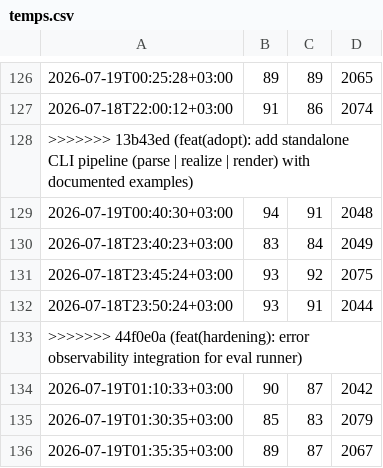
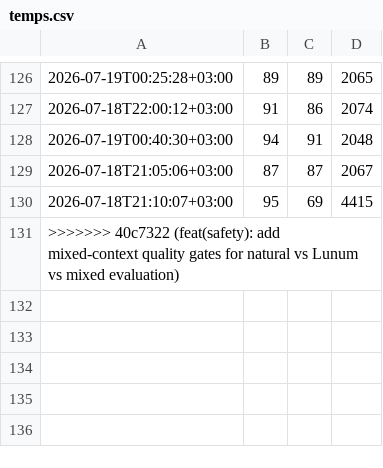
Before and after one commit to corpunum/OpenLunum, a CSV file: reports/pi-loop/temps.csv, drawn as a sheet; only a part is shown, gaps mark what is left out.

Commit message:
feat(safety): add mixed-context quality gates for natural vs Lunum vs mixed evaluation

```diff
--- a/reports/pi-loop/temps.csv
+++ b/reports/pi-loop/temps.csv
@@ -127,10 +127,5 @@
 2026-07-18T22:00:12+03:00,91,86,2074
->>>>>>> 13b43ed (feat(adopt): add standalone CLI pipeline (parse | realize | render) with documented examples)
 2026-07-19T00:40:30+03:00,94,91,2048
-2026-07-18T23:40:23+03:00,83,84,2049
-2026-07-18T23:45:24+03:00,93,92,2075
-2026-07-18T23:50:24+03:00,93,91,2044
->>>>>>> 44f0e0a (feat(hardening): error observability integration for eval runner)
-2026-07-19T01:10:33+03:00,90,87,2042
-2026-07-19T01:30:35+03:00,85,83,2079
-2026-07-19T01:35:35+03:00,89,87,2067
+2026-07-18T21:05:06+03:00,87,87,2067
+2026-07-18T21:10:07+03:00,95,69,4415
+>>>>>>> 40c7322 (feat(safety): add mixed-context quality gates for natural vs Lunum vs mixed evaluation)
```
Also changed, not shown: 1 other file.
